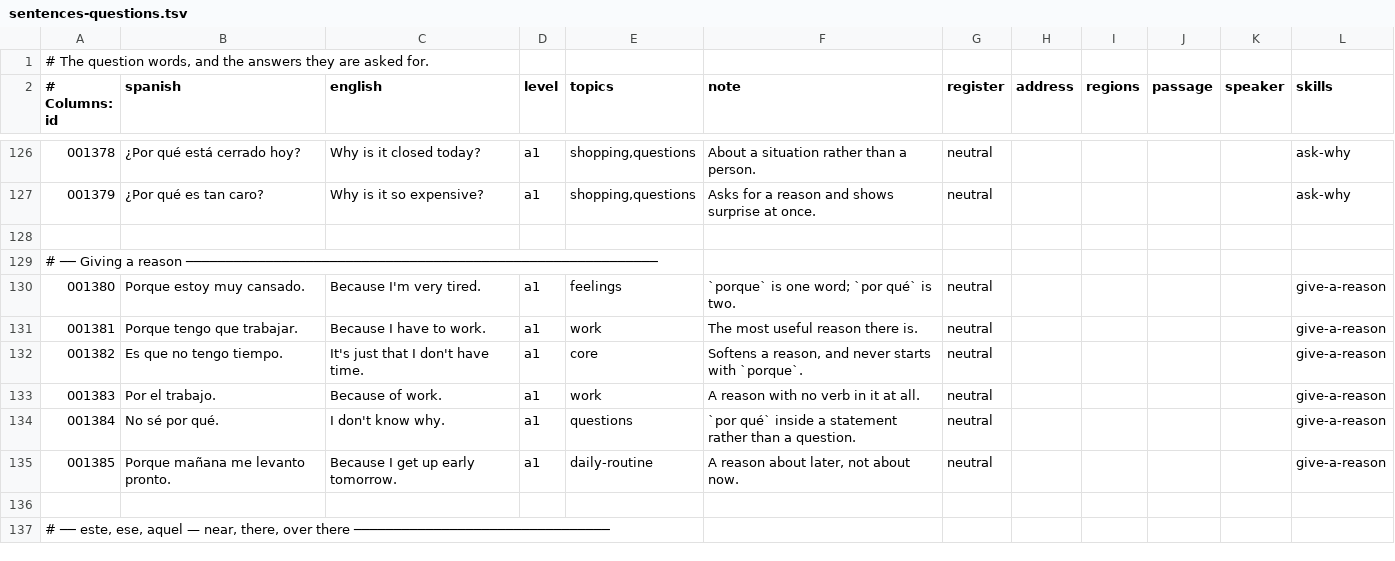
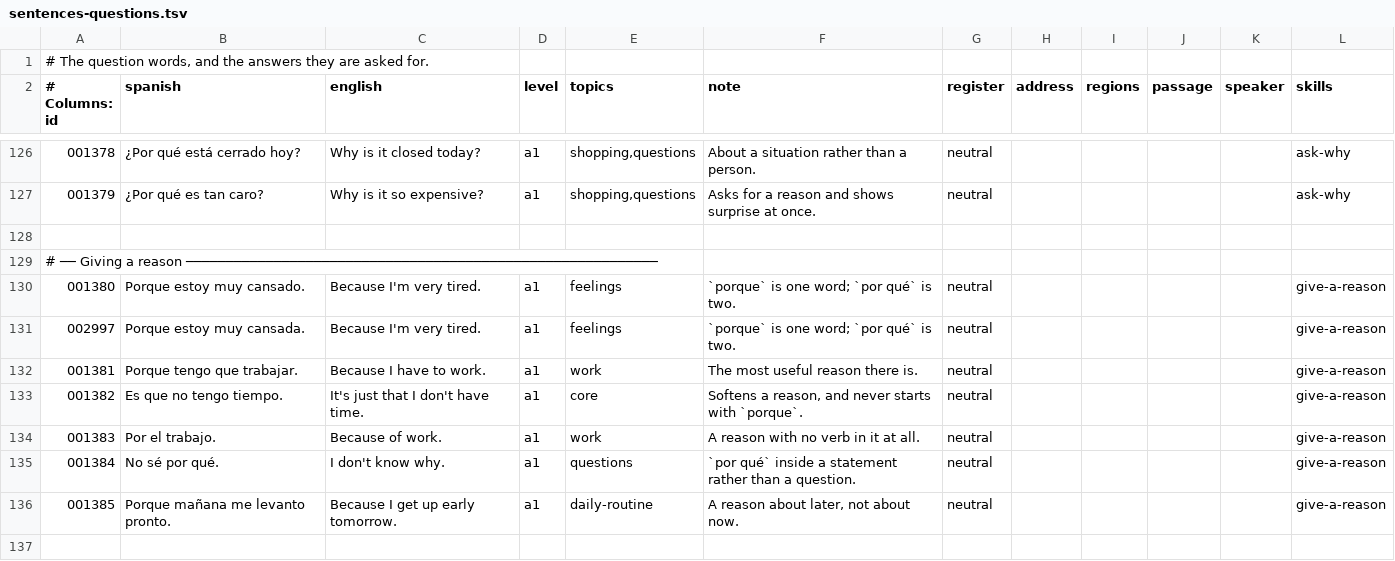
Before and after one commit to amivag/linguastein, a TSV file: content/es/sentences-questions.tsv, drawn as a sheet; only a part is shown, gaps mark what is left out; the shorter side is filled out with more unchanged rows; the diff names each change by its address in the sheet, - before the commit and + after, or states it on an @@ line.

```diff
--- a/content/es/sentences-questions.tsv
+++ b/content/es/sentences-questions.tsv
+row 131: 002997 | Porque estoy muy cansada. | Because I'm very tired. | a1 | feelings | `porque` is one word; `por qué` is two. | neutral |  |  |  |  | give-a-reason
```
Also changed, not shown: content/es/id-ledger.tsv, content/es/sentences-b1-life.tsv, 33 other files.
